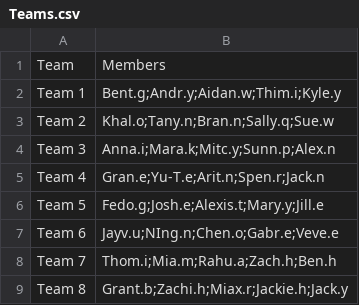
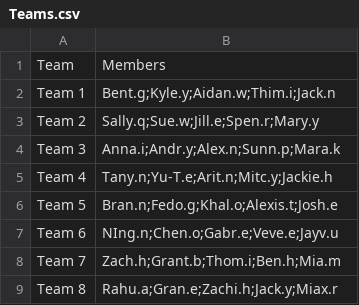
Before and after one commit to Aidan3445/CS3520-Spring2024, a CSV file: hw4/data/Teams.csv, drawn as a sheet.

```diff
--- a/hw4/data/Teams.csv
+++ b/hw4/data/Teams.csv
@@ -1,9 +1,9 @@
 Team,Members
-Team 1,Bent.g;Andr.y;Aidan.w;Thim.i;Kyle.y
-Team 2,Khal.o;Tany.n;Bran.n;Sally.q;Sue.w
-Team 3,Anna.i;Mara.k;Mitc.y;Sunn.p;Alex.n
-Team 4,Gran.e;Yu-T.e;Arit.n;Spen.r;Jack.n
-Team 5,Fedo.g;Josh.e;Alexis.t;Mary.y;Jill.e
-Team 6,Jayv.u;NIng.n;Chen.o;Gabr.e;Veve.e
-Team 7,Thom.i;Mia.m;Rahu.a;Zach.h;Ben.h
-Team 8,Grant.b;Zachi.h;Miax.r;Jackie.h;Jack.y
+Team 1,Bent.g;Kyle.y;Aidan.w;Thim.i;Jack.n
+Team 2,Sally.q;Sue.w;Jill.e;Spen.r;Mary.y
+Team 3,Anna.i;Andr.y;Alex.n;Sunn.p;Mara.k
+Team 4,Tany.n;Yu-T.e;Arit.n;Mitc.y;Jackie.h
+Team 5,Bran.n;Fedo.g;Khal.o;Alexis.t;Josh.e
+Team 6,NIng.n;Chen.o;Gabr.e;Veve.e;Jayv.u
+Team 7,Zach.h;Grant.b;Thom.i;Ben.h;Mia.m
+Team 8,Rahu.a;Gran.e;Zachi.h;Jack.y;Miax.r
```
Also changed, not shown: 2 other files.
